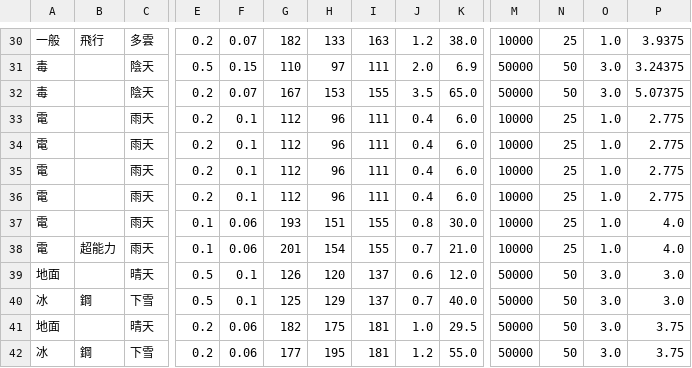
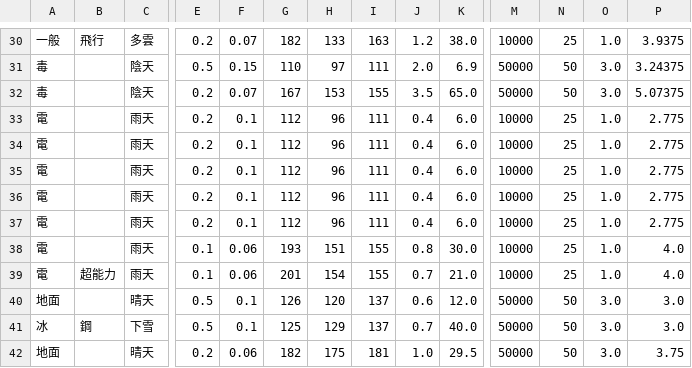
Before and after one commit to HorseCheng/Pokemon-Go-Asset-Tool, a CSV file: Data parser Python/Pokemon Data/Pokemondb.csv, drawn as a sheet; only a part is shown, gaps mark what is left out; the shorter side is filled out with more unchanged rows; rows hold the shown columns only; the diff names each change by its address in the sheet, - before the commit and + after, or states it on an @@ line.

```diff
--- a/Data parser Python/Pokemon Data/Pokemondb.csv
+++ b/Data parser Python/Pokemon Data/Pokemondb.csv
+row 37: 電 |  | 雨天 | 0.2 | 0.1 | 112 | 96 | 111 | 0.4 | 6.0 | 10000 | 25 | 1.0 | 2.775
```
Also changed, not shown: Data parser Python/Pokemon Data/Movesdb.csv, Data parser Python/Pokemon Data/Pokemonheader.csv, 13 other files.
